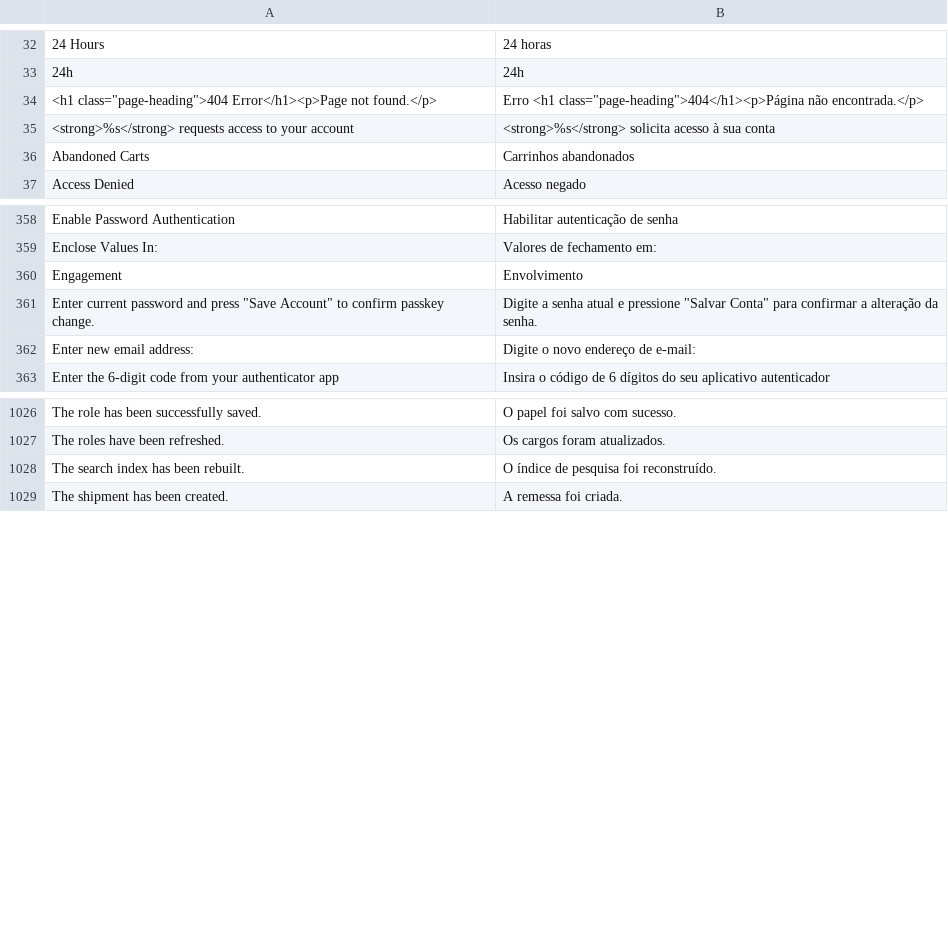
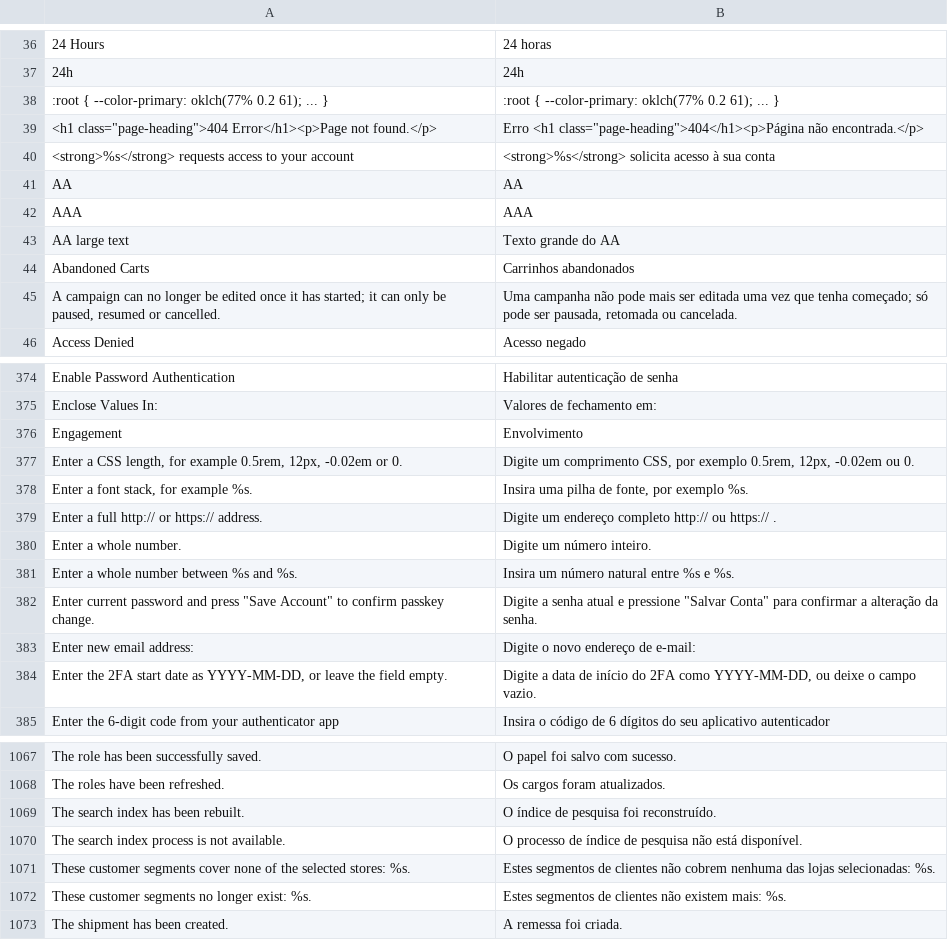
Before and after one commit to MahoCommerce/maho-language-pt_BR, a CSV file: app/locale/pt_BR/Mage_Adminhtml.csv, drawn as a sheet; only a part is shown, gaps mark what is left out; the diff covers the shown part only.

```diff
--- a/app/locale/pt_BR/Mage_Adminhtml.csv
+++ b/app/locale/pt_BR/Mage_Adminhtml.csv
@@ -33,5 +37,10 @@
 "24h","24h"
+":root { --color-primary: oklch(77% 0.2 61); ... }",":root { --color-primary: oklch(77% 0.2 61); ... }"
 "<h1 class=""page-heading"">404 Error</h1><p>Page not found.</p>","Erro <h1 class=""page-heading"">404</h1><p>Página não encontrada.</p>"
 "<strong>%s</strong> requests access to your account","<strong>%s</strong> solicita acesso à sua conta"
+"AA","AA"
+"AAA","AAA"
+"AA large text","Texto grande do AA"
 "Abandoned Carts","Carrinhos abandonados"
+"A campaign can no longer be edited once it has started; it can only be paused, resumed or cancelled.","Uma campanha não pode mais ser editada uma vez que tenha começado; só pode ser pausada, retomada ou cancelada."
 "Access Denied","Acesso negado"
@@ -360,4 +376,10 @@
 "Engagement","Envolvimento"
+"Enter a CSS length, for example 0.5rem, 12px, -0.02em or 0.","Digite um comprimento CSS, por exemplo 0.5rem, 12px, -0.02em ou 0."
+"Enter a font stack, for example %s.","Insira uma pilha de fonte, por exemplo %s."
+"Enter a full http:// or https:// address.","Digite um endereço completo http:// ou https:// ."
+"Enter a whole number.","Digite um número inteiro."
+"Enter a whole number between %s and %s.","Insira um número natural entre %s e %s."
 "Enter current password and press ""Save Account"" to confirm passkey change.","Digite a senha atual e pressione ""Salvar Conta"" para confirmar a alteração da senha."
 "Enter new email address:","Digite o novo endereço de e-mail:"
+"Enter the 2FA start date as YYYY-MM-DD, or leave the field empty.","Digite a data de início do 2FA como YYYY-MM-DD, ou deixe o campo vazio."
 "Enter the 6-digit code from your authenticator app","Insira o código de 6 dígitos do seu aplicativo autenticador"
@@ -1028,2 +1069,5 @@
 "The search index has been rebuilt.","O índice de pesquisa foi reconstruído."
+"The search index process is not available.","O processo de índice de pesquisa não está disponível."
+"These customer segments cover none of the selected stores: %s.","Estes segmentos de clientes não cobrem nenhuma das lojas selecionadas: %s."
+"These customer segments no longer exist: %s.","Estes segmentos de clientes não existem mais: %s."
 "The shipment has been created.","A remessa foi criada."
```
Also changed, not shown: 38 added rows and 2 removed rows elsewhere in this file, app/locale/pt_BR/Mage_Catalog.csv, app/locale/pt_BR/Mage_Core.csv, 31 other files.
